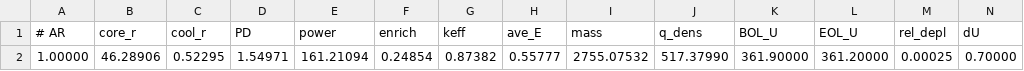
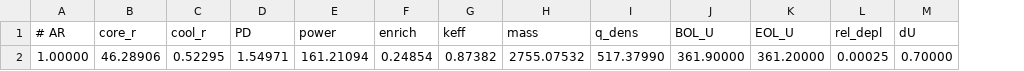
Before and after one commit to cnerg/sCO2_reactor, a CSV file: neutronics/ref/ref_dep.csv, drawn as a sheet; the diff names each change by its address in the sheet, - before the commit and + after, or states it on an @@ line.

Commit message:
remove incorrect energy tally parser, simplify the keff parser, rename some variables for clarity and adjust the tests

```diff
--- a/neutronics/ref/ref_dep.csv
+++ b/neutronics/ref/ref_dep.csv
-column H (ave_E), row 2: 0.55777
```
Also changed, not shown: 1 other file.
